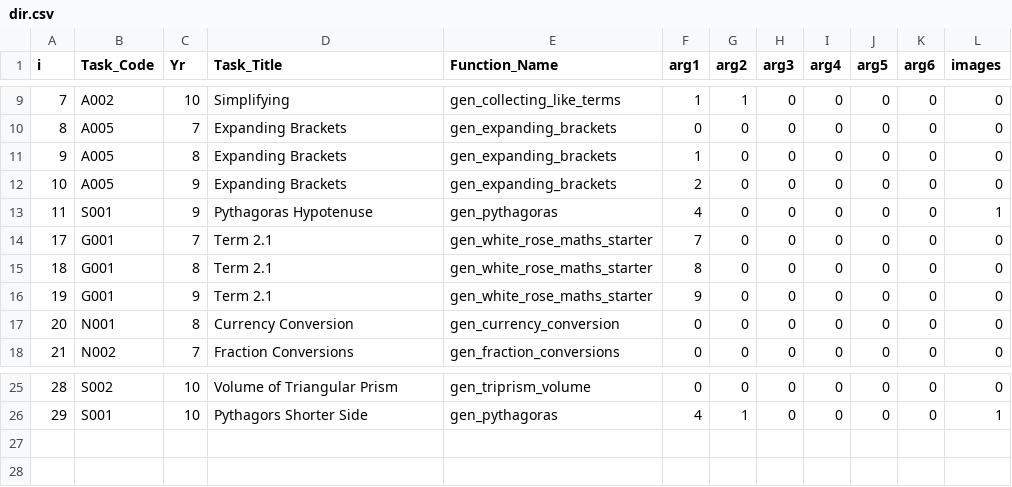
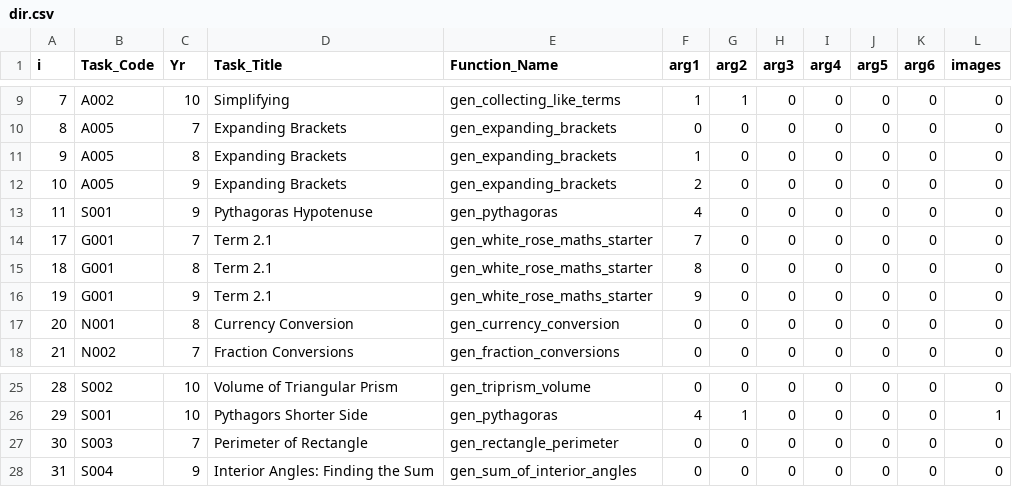
Before and after one commit to tslowndes/mathgen, a CSV file: polls/dir.csv, drawn as a sheet; only a part is shown, gaps mark what is left out.

```diff
--- a/polls/dir.csv
+++ b/polls/dir.csv
@@ -12,3 +12,3 @@ i,Task_Code,Yr,Task_Title,Function_Name,arg1,arg2,arg3,arg4,arg5,arg6,images
 10,A005,9,Expanding Brackets,gen_expanding_brackets,2,0,0,0,0,0,0
-11,S001,9,Pythagoras Hypotenuse,gen_pythagoras,4,0,0,0,0,0,1
+11,S001,9,Pythagoras Hypotenuse,gen_pythagoras,4,0,0,0,0,0,0
 17,G001,7,Term 2.1,gen_white_rose_maths_starter,7,0,0,0,0,0,0
@@ -26 +26,3 @@ i,Task_Code,Yr,Task_Title,Function_Name,arg1,arg2,arg3,arg4,arg5,arg6,images
 29,S001,10,Pythagors Shorter Side,gen_pythagoras,4,1,0,0,0,0,1
+30,S003,7,Perimeter of Rectangle,gen_rectangle_perimeter,0,0,0,0,0,0,0
+31,S004,9,Interior Angles: Finding the Sum,gen_sum_of_interior_angles,0,0,0,0,0,0,0
```
Also changed, not shown: 6 other files.
